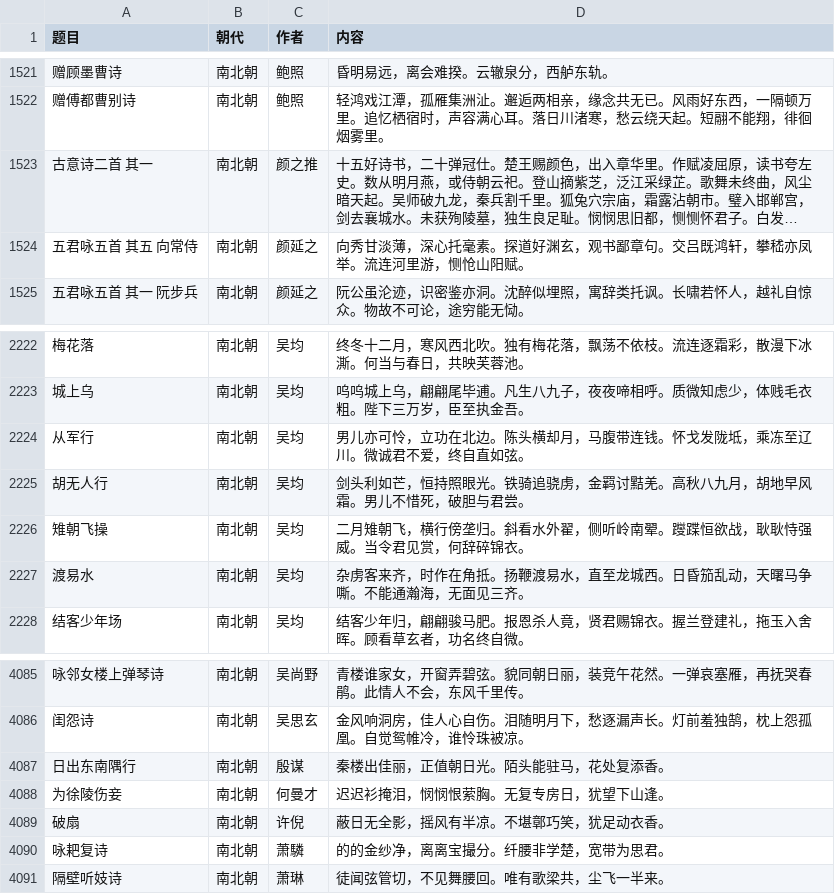
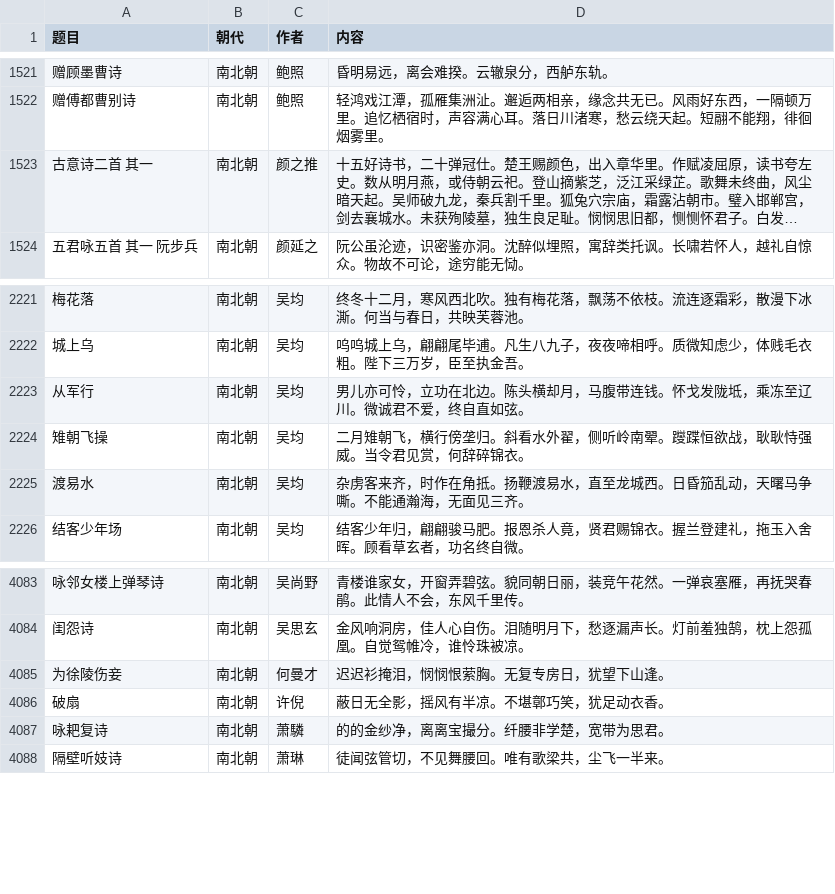
Before and after one commit to bingcheng1998/Poetry, a CSV file: 106-南北朝.csv, drawn as a sheet; only a part is shown, gaps mark what is left out; long unchanged cells end in …; the diff names each change by its address in the sheet, - before the commit and + after, or states it on an @@ line.

```diff
--- a/106-南北朝.csv
+++ b/106-南北朝.csv
-row 1524: 五君咏五首 其五 向常侍 | 南北朝 | 颜延之 | 向秀甘淡薄，深心托毫素。探道好渊玄，观书鄙章句。交吕既鸿轩，攀嵇亦凤举。流连河里游，恻怆山阳赋。
-row 2225: 胡无人行 | 南北朝 | 吴均 | 剑头利如芒，恒持照眼光。铁骑追骁虏，金羁讨黠羌。高秋八九月，胡地早风霜。男儿不惜死，破胆与君尝。
-row 4087: 日出东南隅行 | 南北朝 | 殷谋 | 秦楼出佳丽，正值朝日光。陌头能驻马，花处复添香。
```
Also changed, not shown: 100-先秦.csv, 104-魏晋.csv, 3 other files.
